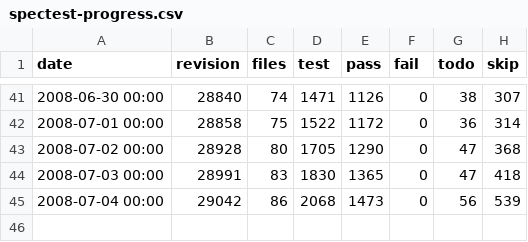
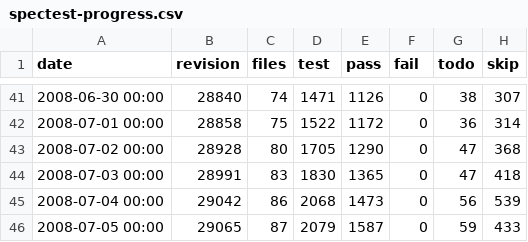
Before and after one commit to rakudo/rakudo, a CSV file: docs/spectest-progress.csv, drawn as a sheet; only a part is shown, gaps mark what is left out; the diff names each change by its address in the sheet, - before the commit and + after, or states it on an @@ line.

Commit message:
[rakudo]:  spectest-progress.csv update, 87 files, 1587 passing tests
git-svn-id: http://svn.perl.org/parrot/trunk/languages/perl6@29079 d31e2699-5ff4-0310-a27c-f18f2fbe73fe

```diff
--- a/docs/spectest-progress.csv
+++ b/docs/spectest-progress.csv
+row 46: 2008-07-05 00:00 | 29065 | 87 | 2079 | 1587 | 0 | 59 | 433
```
